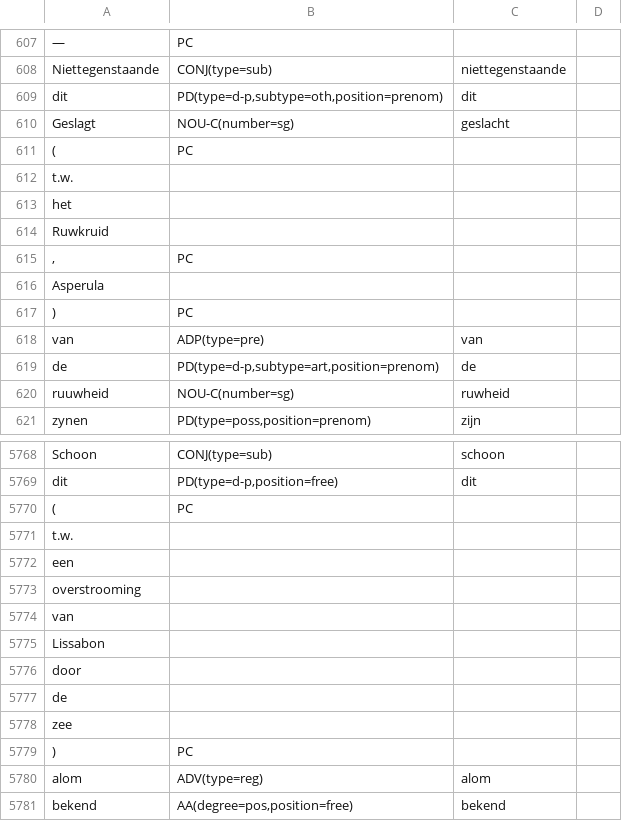
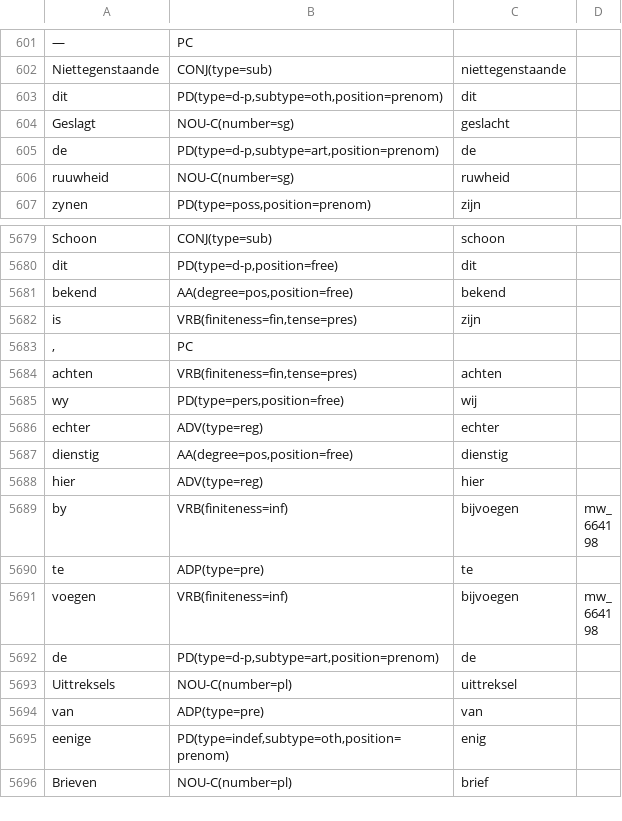
Before and after one commit to INL/galahad-corpus-data, a TSV file: training-data/dictionary-quotations-18/dictionary-quotations-18.dev.tsv, drawn as a sheet; only a part is shown, gaps mark what is left out; the shorter side is filled out with more unchanged rows; the diff covers the shown part only; the diff names each change by its address in the sheet, - before the commit and + after, or states it on an @@ line.

```diff
--- a/training-data/dictionary-quotations-18/dictionary-quotations-18.dev.tsv
+++ b/training-data/dictionary-quotations-18/dictionary-quotations-18.dev.tsv
-row 611: ( | PC
-row 612: t.w.
-row 613: het
-row 614: Ruwkruid
-row 615: , | PC
-row 616: Asperula
-row 617: ) | PC
-row 618: van | ADP(type=pre) | van
-row 5770: ( | PC
-row 5771: t.w.
-row 5772: een
-row 5773: overstrooming
-row 5774: van
-row 5775: Lissabon
-row 5776: door
-row 5777: de
-row 5778: zee
-row 5779: ) | PC
-row 5780: alom | ADV(type=reg) | alom
```
Also changed, not shown: 81 removed rows elsewhere in this file, training-data/dictionary-quotations-16/dictionary-quotations-16.dev.tsv, training-data/dictionary-quotations-16/dictionary-quotations-16.test.tsv, 12 other files.
